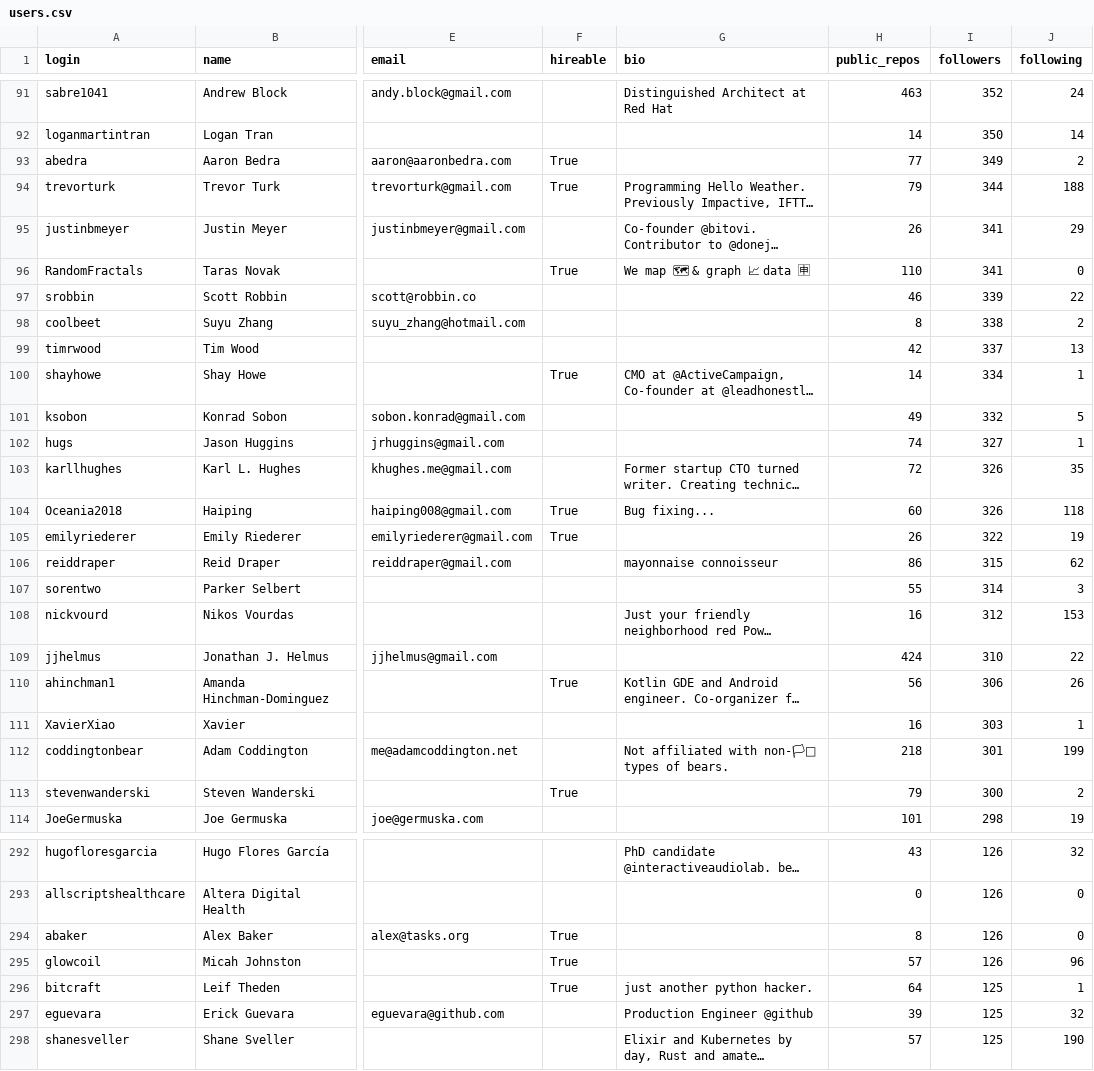
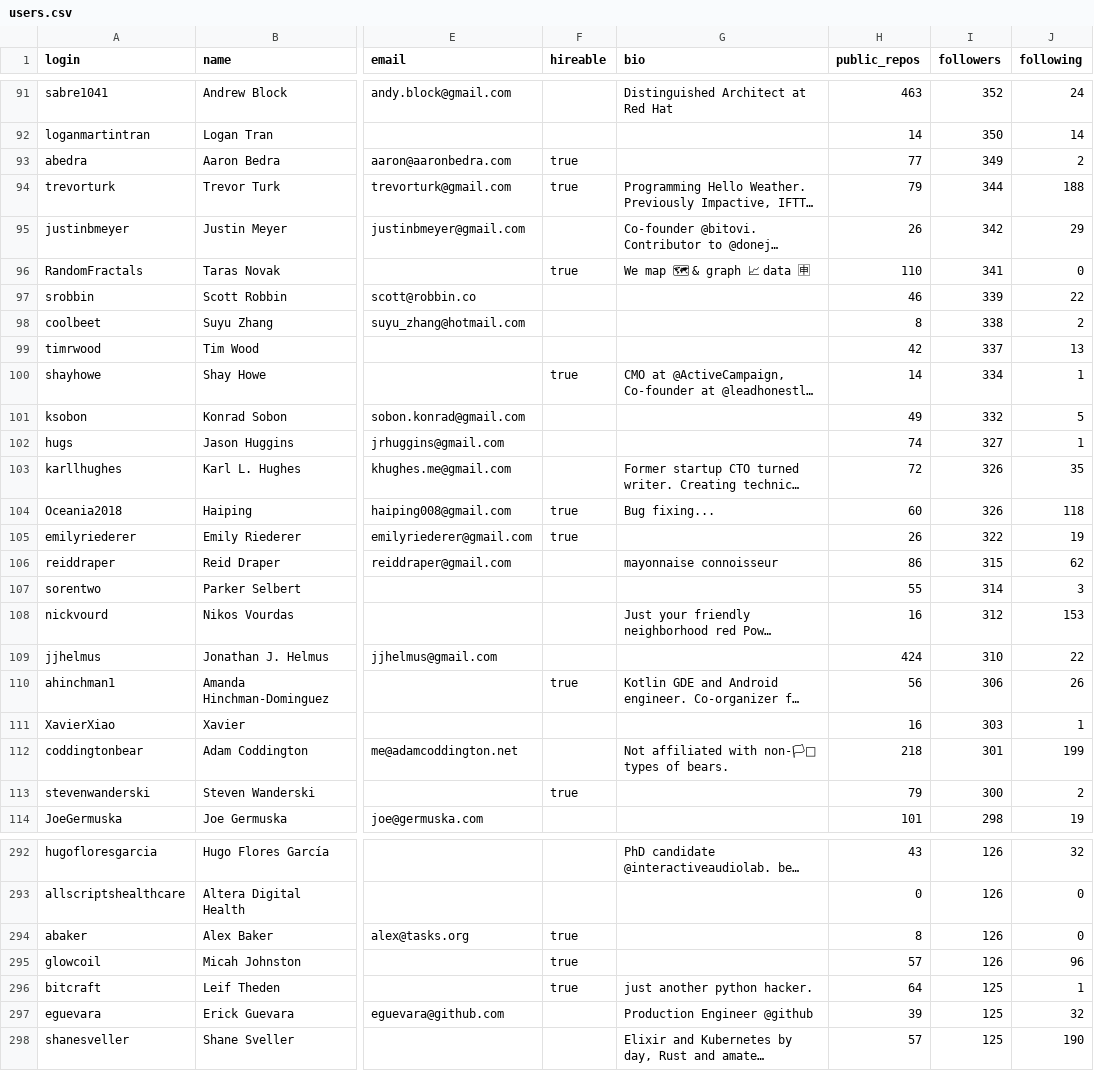
Before and after one commit to DivyanshuGupta2000129/TDS_Project_1, a CSV file: users.csv, drawn as a sheet; only a part is shown, gaps mark what is left out; long unchanged cells end in …; the diff covers the shown part only; the diff names each change by its address in the sheet, - before the commit and + after, or states it on an @@ line.

```diff
--- a/users.csv
+++ b/users.csv
-F93:F94 (hireable): True
+F93:F94 (hireable): true
-I95 (followers): 341
+I95 (followers): 342
-F96 (hireable): True
+F96 (hireable): true
-F100 (hireable): True
+F100 (hireable): true
-F104:F105 (hireable): True
+F104:F105 (hireable): true
-F110 (hireable): True
+F110 (hireable): true
-F113 (hireable): True
+F113 (hireable): true
-F294:F296 (hireable): True
+F294:F296 (hireable): true
```
Also changed, not shown: 1 added row, 1 removed row and 87 edited cells elsewhere in this file, 1 other file.
